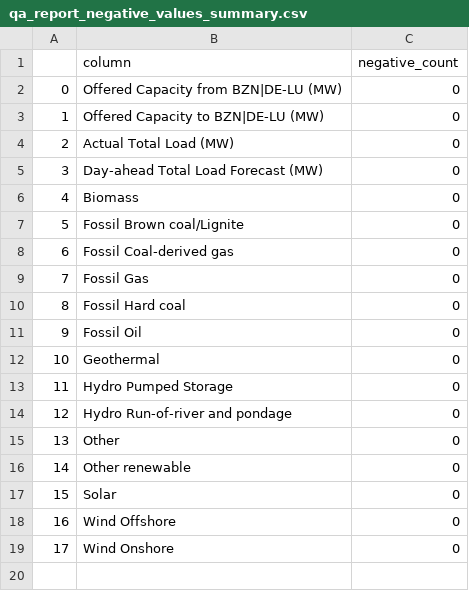
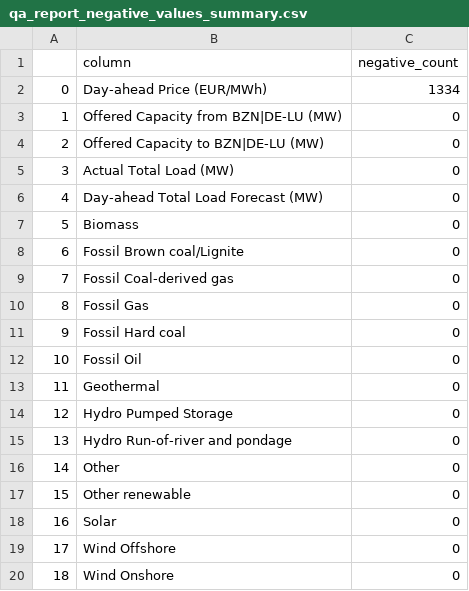
Before and after one commit to Nikshay-Jain/eu-power-fair-value, a CSV file: qa_report/qa_report_negative_values_summary.csv, drawn as a sheet; addresses are those after the commit; the diff names each change by its address in the sheet, - before the commit and + after, or states it on an @@ line.

```diff
--- a/qa_report/qa_report_negative_values_summary.csv
+++ b/qa_report/qa_report_negative_values_summary.csv
+row 2: 0 | Day-ahead Price (EUR/MWh) | 1334
@@ column A renumbered from row 3 down @@
```
Also changed, not shown: qa_report/qa_report_dup_mtu_sample.csv, qa_report/qa_report_hod_missing_pct_by_column.csv, 8 other files.
